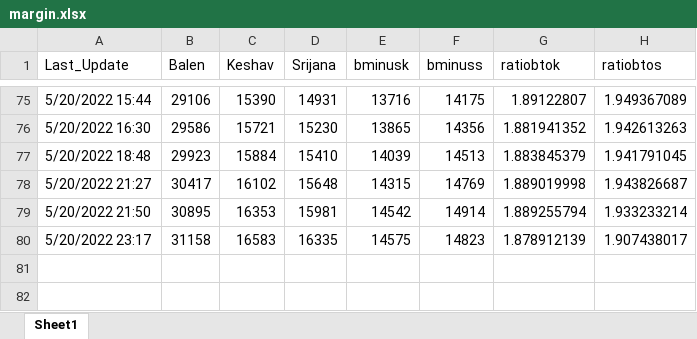
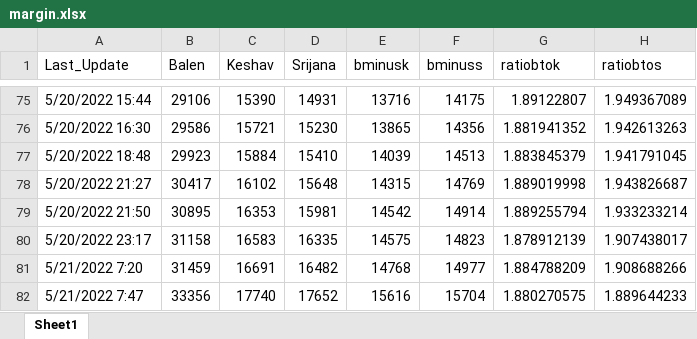
Before and after one commit to akashadhikari/balen_lead, an Excel workbook: margin.xlsx, sheet Sheet1, drawn as a sheet; only a part is shown, gaps mark what is left out; values as stored, in another font and other column widths than the file's, no borders; the diff names each change by its address in the sheet, - before the commit and + after, or states it on an @@ line.

Commit message:
add data

```diff
--- a/margin.xlsx (sheet Sheet1)
+++ b/margin.xlsx (sheet Sheet1)
+row 81: 5/21/2022 7:20 | 31459 | 16691 | 16482 | 14768 | 14977 | 1.884788209 | 1.908688266
+row 82: 5/21/2022 7:47 | 33356 | 17740 | 17652 | 15616 | 15704 | 1.880270575 | 1.889644233
```
Also changed, not shown: 5 other files.
